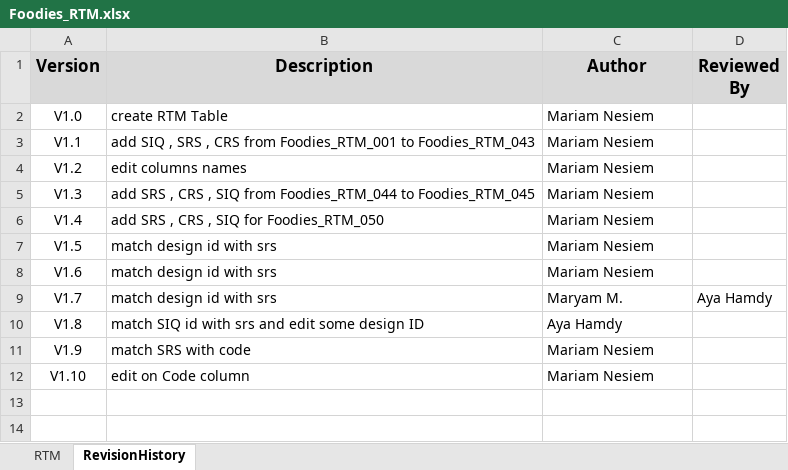
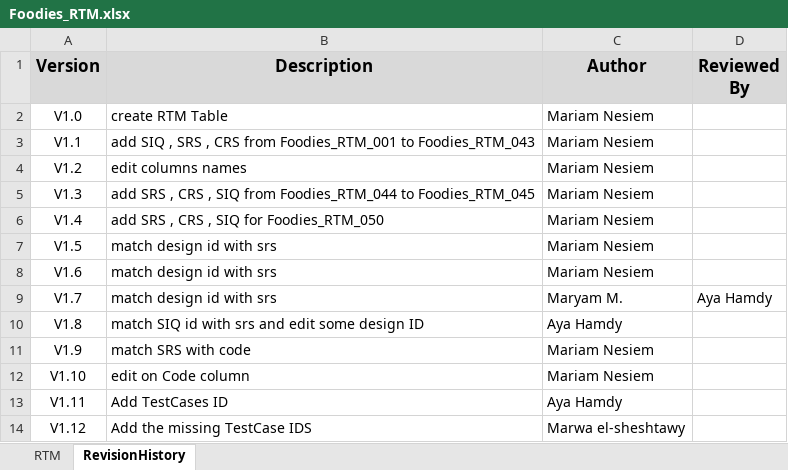
Before and after one commit to AyaHamdyAhmed/Foodies, an Excel workbook: Documents/Foodies_RTM.xlsx, sheet RevisionHistory, drawn as a sheet; values as stored, in another font and other column widths than the file's, no borders; the diff names each change by its address in the sheet, - before the commit and + after, or states it on an @@ line.

Commit message:
Update Foodies_RTM.xlsx

```diff
--- a/Documents/Foodies_RTM.xlsx (sheet RevisionHistory)
+++ b/Documents/Foodies_RTM.xlsx (sheet RevisionHistory)
+row 13: V1.11 | Add TestCases ID | Aya Hamdy
+row 14: V1.12 | Add the missing TestCase IDS | Marwa el-sheshtawy
```
Also changed, not shown: sheet RTM.
